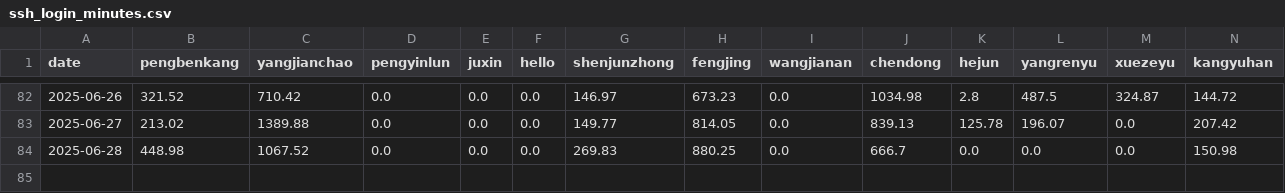
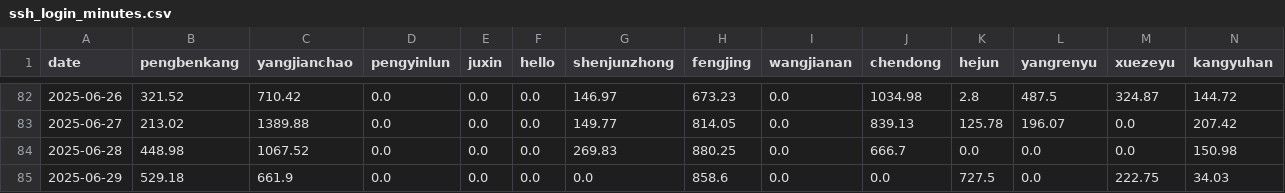
Before and after one commit to ConvolutedDog/server-stats, a CSV file: ssh_login_minutes.csv, drawn as a sheet; only a part is shown, gaps mark what is left out; rows hold the shown columns only; the diff names each change by its address in the sheet, - before the commit and + after, or states it on an @@ line.

```diff
--- a/ssh_login_minutes.csv
+++ b/ssh_login_minutes.csv
+row 85: 2025-06-29 | 529.18 | 661.9 | 0.0 | 0.0 | 0.0 | 0.0 | 858.6 | 0.0 | 0.0 | 727.5 | 0.0 | 222.75 | 34.03
```
Also changed, not shown: 1 other file.
